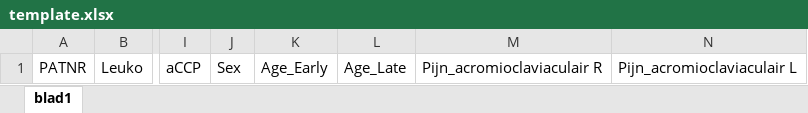
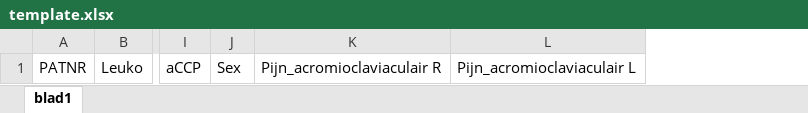
Before and after one commit to 4E-69-63-6B-20-42-6F-73/CRISP, an Excel workbook: public/web_model/template.xlsx, sheet blad1, drawn as a sheet; only a part is shown, gaps mark what is left out; values as stored, in another font and other column widths than the file's, no borders; the diff names each change by its address in the sheet, - before the commit and + after, or states it on an @@ line.

Commit message:
Use unscaled data and derive more columns

```diff
--- a/public/web_model/template.xlsx (sheet blad1)
+++ b/public/web_model/template.xlsx (sheet blad1)
-column K, row 1: Age_Early
-column L, row 1: Age_Late
```
Also changed, not shown: 4 other files.
